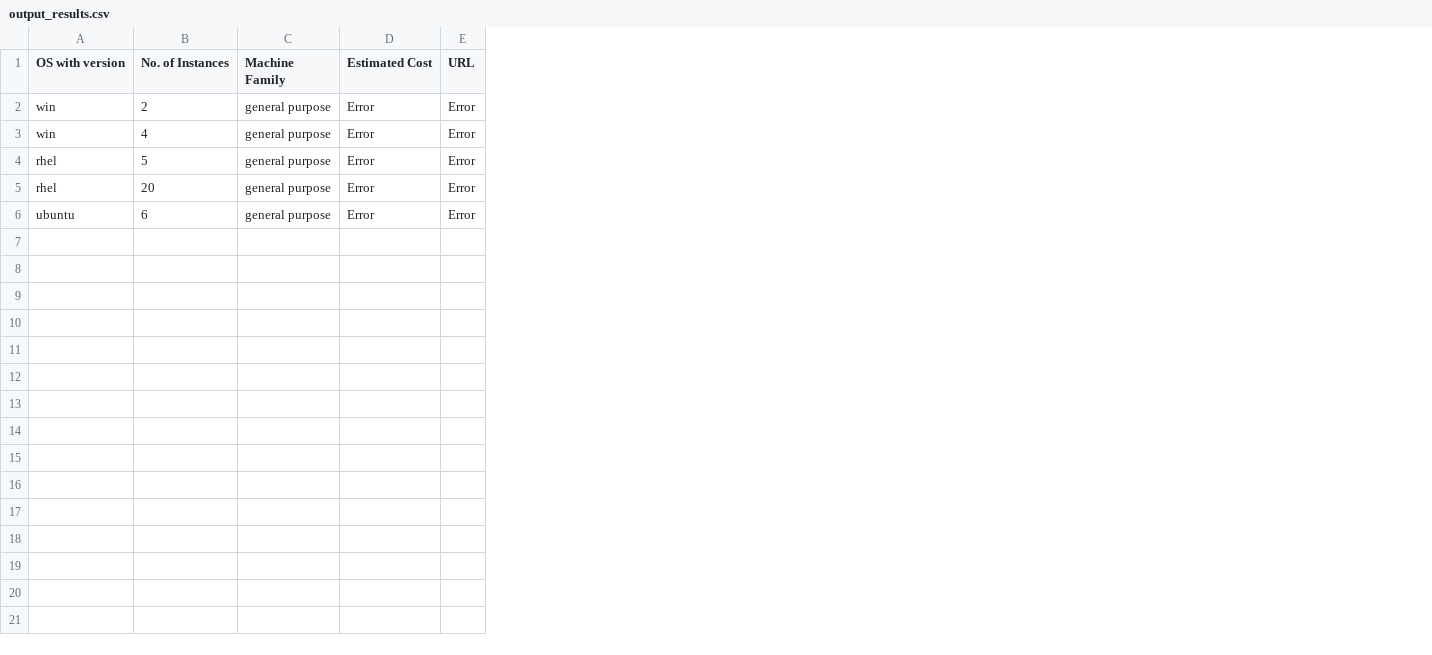
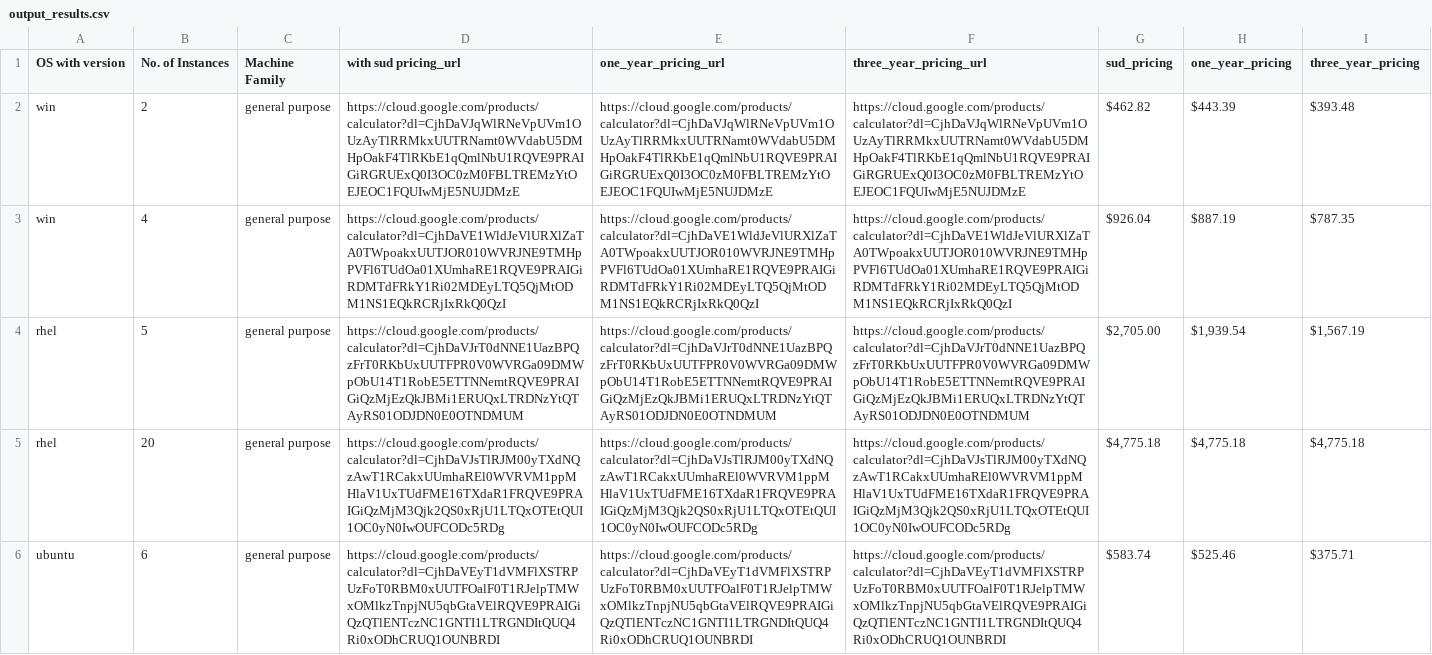
Before and after one commit to Srujan-rai/Compute_Calculator, a CSV file: output_results.csv, drawn as a sheet; removed rows and columns are numbered as before the commit, all else as after; the diff names each change by its address in the sheet, - before the commit and + after, or states it on an @@ line.

```diff
--- a/output_results.csv
+++ b/output_results.csv
-column D (Estimated Cost), rows 2-6: all Error
-column E (URL), rows 2-6: all Error
+column D (with sud pricing_url), rows 2-6: https://cloud.google.com/products/calculator?dl=CjhDaVJqWlRNeVpUVm1OUzAyTlRRMkxUUTRNamt0WVdabU5DMHpOakF4TlRKbE1qQmlNbU1RQVE9PRAIGiRGRUExQ0I3OC0zM0FBLTREMzYtOEJEOC1FQUIwMjE5NUJDMzE | https://cloud.google.com/products/calculator?dl=CjhDaVE1WldJeVlURXlZaTA0TWpoakxUUTJOR010WVRJNE9TMHpPVFl6TUdOa01XUmhaRE1RQVE9PRAIGiRDMTdFRkY1Ri02MDEyLTQ5QjMtODM1NS1EQkRCRjIxRkQ0QzI | https://cloud.google.com/products/calculator?dl=CjhDaVJrT0dNNE1UazBPQzFrT0RKbUxUUTFPR0V0WVRGa09DMWpObU14T1RobE5ETTNNemtRQVE9PRAIGiQzMjEzQkJBMi1ERUQxLTRDNzYtQTAyRS01ODJDN0E0OTNDMUM | https://cloud.google.com/products/calculator?dl=CjhDaVJsTlRJM00yTXdNQzAwT1RCakxUUmhaREl0WVRVM1ppMHlaV1UxTUdFME16TXdaR1FRQVE9PRAIGiQzMjM3Qjk2QS0xRjU1LTQxOTEtQUI1OC0yN0IwOUFCODc5RDg | https://cloud.google.com/products/calculator?dl=CjhDaVEyT1dVMFlXSTRPUzFoT0RBM0xUUTFOalF0T1RJelpTMWxOMlkzTnpjNU5qbGtaVElRQVE9PRAIGiQzQTlENTczNC1GNTI1LTRGNDItQUQ4Ri0xODhCRUQ1OUNBRDI
+column E (one_year_pricing_url), rows 2-6: https://cloud.google.com/products/calculator?dl=CjhDaVJqWlRNeVpUVm1OUzAyTlRRMkxUUTRNamt0WVdabU5DMHpOakF4TlRKbE1qQmlNbU1RQVE9PRAIGiRGRUExQ0I3OC0zM0FBLTREMzYtOEJEOC1FQUIwMjE5NUJDMzE | https://cloud.google.com/products/calculator?dl=CjhDaVE1WldJeVlURXlZaTA0TWpoakxUUTJOR010WVRJNE9TMHpPVFl6TUdOa01XUmhaRE1RQVE9PRAIGiRDMTdFRkY1Ri02MDEyLTQ5QjMtODM1NS1EQkRCRjIxRkQ0QzI | https://cloud.google.com/products/calculator?dl=CjhDaVJrT0dNNE1UazBPQzFrT0RKbUxUUTFPR0V0WVRGa09DMWpObU14T1RobE5ETTNNemtRQVE9PRAIGiQzMjEzQkJBMi1ERUQxLTRDNzYtQTAyRS01ODJDN0E0OTNDMUM | https://cloud.google.com/products/calculator?dl=CjhDaVJsTlRJM00yTXdNQzAwT1RCakxUUmhaREl0WVRVM1ppMHlaV1UxTUdFME16TXdaR1FRQVE9PRAIGiQzMjM3Qjk2QS0xRjU1LTQxOTEtQUI1OC0yN0IwOUFCODc5RDg | https://cloud.google.com/products/calculator?dl=CjhDaVEyT1dVMFlXSTRPUzFoT0RBM0xUUTFOalF0T1RJelpTMWxOMlkzTnpjNU5qbGtaVElRQVE9PRAIGiQzQTlENTczNC1GNTI1LTRGNDItQUQ4Ri0xODhCRUQ1OUNBRDI
+column F (three_year_pricing_url), rows 2-6: https://cloud.google.com/products/calculator?dl=CjhDaVJqWlRNeVpUVm1OUzAyTlRRMkxUUTRNamt0WVdabU5DMHpOakF4TlRKbE1qQmlNbU1RQVE9PRAIGiRGRUExQ0I3OC0zM0FBLTREMzYtOEJEOC1FQUIwMjE5NUJDMzE | https://cloud.google.com/products/calculator?dl=CjhDaVE1WldJeVlURXlZaTA0TWpoakxUUTJOR010WVRJNE9TMHpPVFl6TUdOa01XUmhaRE1RQVE9PRAIGiRDMTdFRkY1Ri02MDEyLTQ5QjMtODM1NS1EQkRCRjIxRkQ0QzI | https://cloud.google.com/products/calculator?dl=CjhDaVJrT0dNNE1UazBPQzFrT0RKbUxUUTFPR0V0WVRGa09DMWpObU14T1RobE5ETTNNemtRQVE9PRAIGiQzMjEzQkJBMi1ERUQxLTRDNzYtQTAyRS01ODJDN0E0OTNDMUM | https://cloud.google.com/products/calculator?dl=CjhDaVJsTlRJM00yTXdNQzAwT1RCakxUUmhaREl0WVRVM1ppMHlaV1UxTUdFME16TXdaR1FRQVE9PRAIGiQzMjM3Qjk2QS0xRjU1LTQxOTEtQUI1OC0yN0IwOUFCODc5RDg | https://cloud.google.com/products/calculator?dl=CjhDaVEyT1dVMFlXSTRPUzFoT0RBM0xUUTFOalF0T1RJelpTMWxOMlkzTnpjNU5qbGtaVElRQVE9PRAIGiQzQTlENTczNC1GNTI1LTRGNDItQUQ4Ri0xODhCRUQ1OUNBRDI
+column G (sud_pricing), rows 2-6: $462.82 | $926.04 | $2,705.00 | $4,775.18 | $583.74
+column H (one_year_pricing), rows 2-6: $443.39 | $887.19 | $1,939.54 | $4,775.18 | $525.46
+column I (three_year_pricing), rows 2-6: $393.48 | $787.35 | $1,567.19 | $4,775.18 | $375.71
```
Also changed, not shown: 9 other files.
